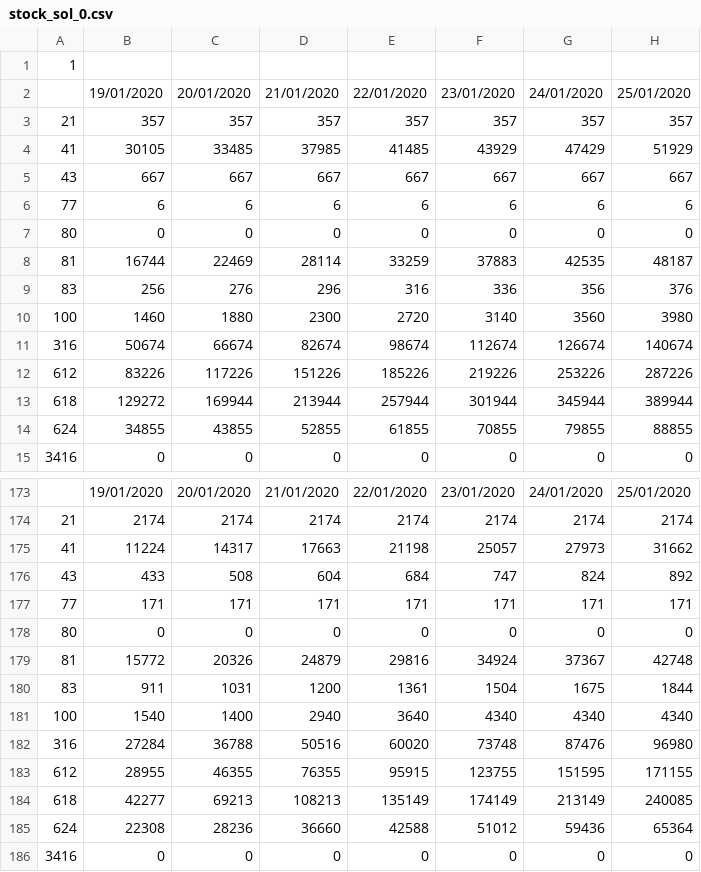
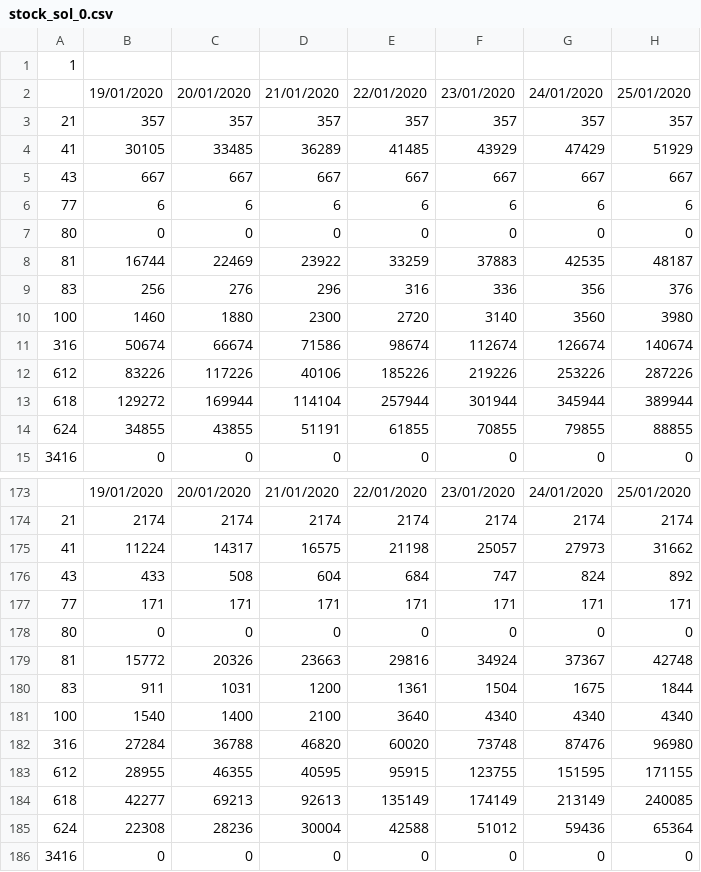
Before and after one commit to Christianperez33/Grasp_LogiFruit, a CSV file: stock_sol_0.csv, drawn as a sheet; only a part is shown, gaps mark what is left out; the diff covers the shown part only.

```diff
--- a/stock_sol_0.csv
+++ b/stock_sol_0.csv
@@ -3,3 +3,3 @@
 21;357;357;357;357;357;357;357
-41;30105;33485;37985;41485;43929;47429;51929
+41;30105;33485;36289;41485;43929;47429;51929
 43;667;667;667;667;667;667;667
@@ -7,9 +7,9 @@
 80;0;0;0;0;0;0;0
-81;16744;22469;28114;33259;37883;42535;48187
+81;16744;22469;23922;33259;37883;42535;48187
 83;256;276;296;316;336;356;376
 100;1460;1880;2300;2720;3140;3560;3980
-316;50674;66674;82674;98674;112674;126674;140674
-612;83226;117226;151226;185226;219226;253226;287226
-618;129272;169944;213944;257944;301944;345944;389944
-624;34855;43855;52855;61855;70855;79855;88855
+316;50674;66674;71586;98674;112674;126674;140674
+612;83226;117226;40106;185226;219226;253226;287226
+618;129272;169944;114104;257944;301944;345944;389944
+624;34855;43855;51191;61855;70855;79855;88855
 3416;0;0;0;0;0;0;0
@@ -174,3 +174,3 @@
 21;2174;2174;2174;2174;2174;2174;2174
-41;11224;14317;17663;21198;25057;27973;31662
+41;11224;14317;16575;21198;25057;27973;31662
 43;433;508;604;684;747;824;892
@@ -178,9 +178,9 @@
 80;0;0;0;0;0;0;0
-81;15772;20326;24879;29816;34924;37367;42748
+81;15772;20326;23663;29816;34924;37367;42748
 83;911;1031;1200;1361;1504;1675;1844
-100;1540;1400;2940;3640;4340;4340;4340
-316;27284;36788;50516;60020;73748;87476;96980
-612;28955;46355;76355;95915;123755;151595;171155
-618;42277;69213;108213;135149;174149;213149;240085
-624;22308;28236;36660;42588;51012;59436;65364
+100;1540;1400;2100;3640;4340;4340;4340
+316;27284;36788;46820;60020;73748;87476;96980
+612;28955;46355;40595;95915;123755;151595;171155
+618;42277;69213;92613;135149;174149;213149;240085
+624;22308;28236;30004;42588;51012;59436;65364
 3416;0;0;0;0;0;0;0
```
Also changed, not shown: 42 edited cells elsewhere in this file, 2 other files.
